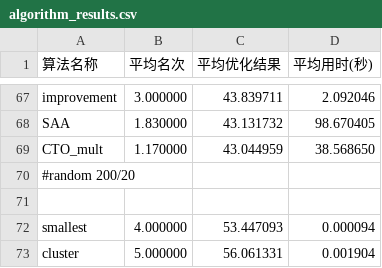
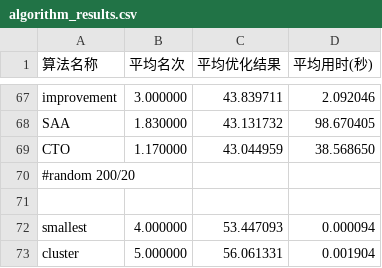
Before and after one commit to Silver439/Pilot, a CSV file: algorithm_results.csv, drawn as a sheet; only a part is shown, gaps mark what is left out; the diff covers the shown part only.

```diff
--- a/algorithm_results.csv
+++ b/algorithm_results.csv
@@ -68,3 +68,3 @@ improvement,3.000000,43.839711,2.092046
 SAA,1.830000,43.131732,98.670405
-CTO_mult,1.170000,43.044959,38.568650
+CTO,1.170000,43.044959,38.568650
 #random 200/20
```
Also changed, not shown: 5 added rows, 5 removed rows and 10 edited cells elsewhere in this file, Data/bestcase/50_8_cyclic.csv, Data/bestcase/50_8_cyclic_pre.csv, 20 other files.
